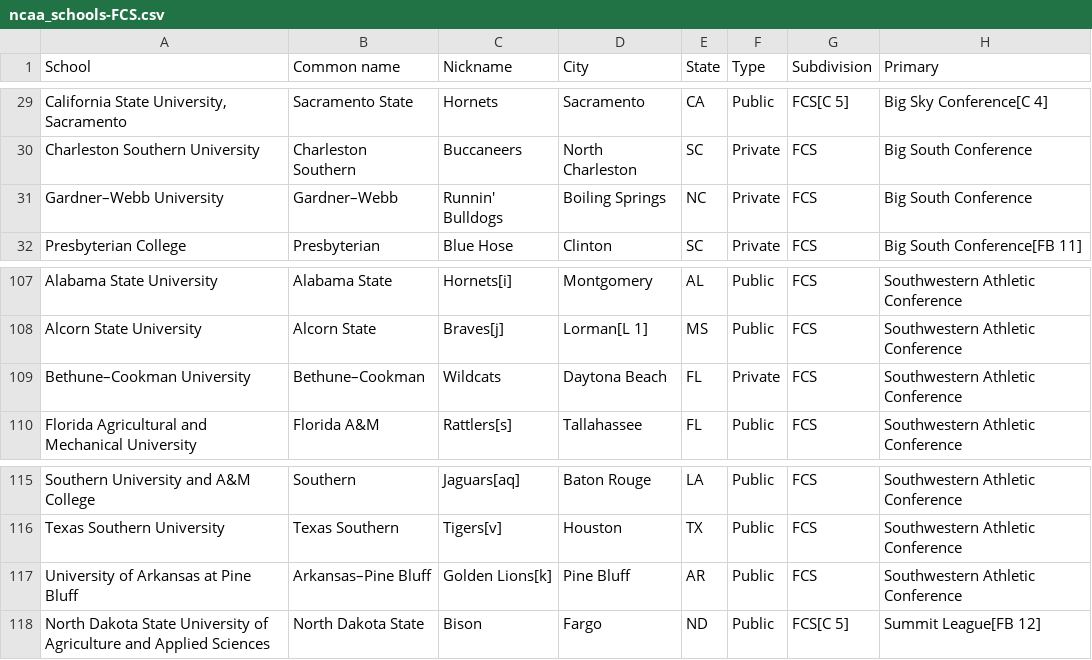
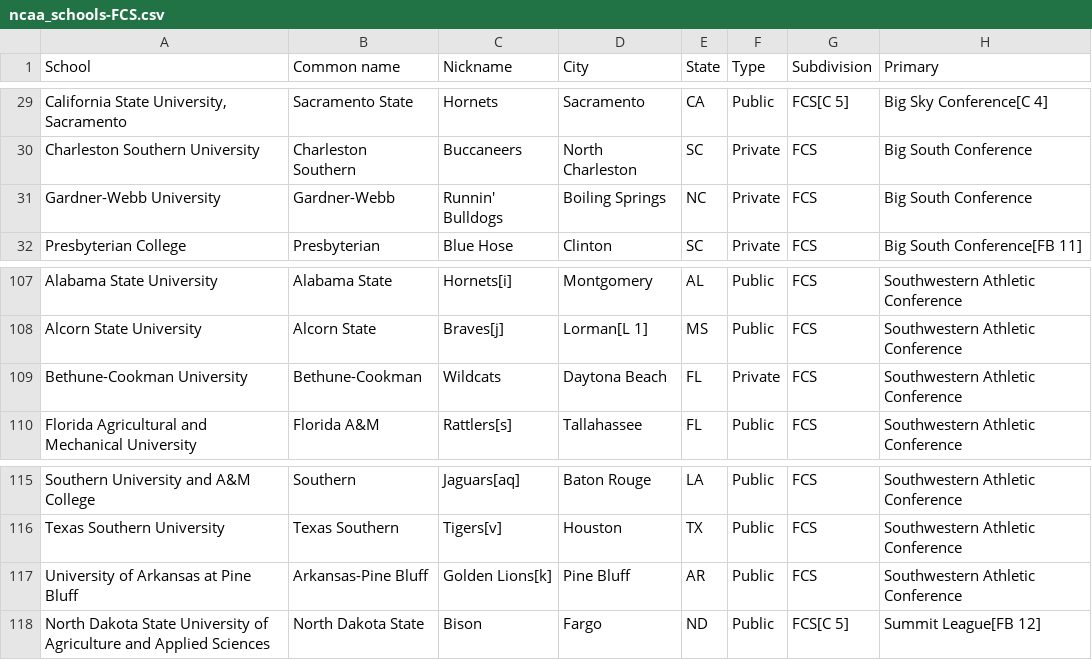
Before and after one commit to vosslab/sports-life-game, a CSV file: src/data/ncaa_schools-FCS.csv, drawn as a sheet; only a part is shown, gaps mark what is left out; the diff names each change by its address in the sheet, - before the commit and + after, or states it on an @@ line.

```diff
--- a/src/data/ncaa_schools-FCS.csv
+++ b/src/data/ncaa_schools-FCS.csv
-A31 (School): Gardner–Webb University
+A31 (School): Gardner-Webb University
-B31 (Common name): Gardner–Webb
+B31 (Common name): Gardner-Webb
-A109 (School): Bethune–Cookman University
+A109 (School): Bethune-Cookman University
-B109 (Common name): Bethune–Cookman
+B109 (Common name): Bethune-Cookman
-B117 (Common name): Arkansas–Pine Bluff
+B117 (Common name): Arkansas-Pine Bluff
```
Also changed, not shown: src/data/first_names.csv, src/data/last_names.csv, 33 other files.
